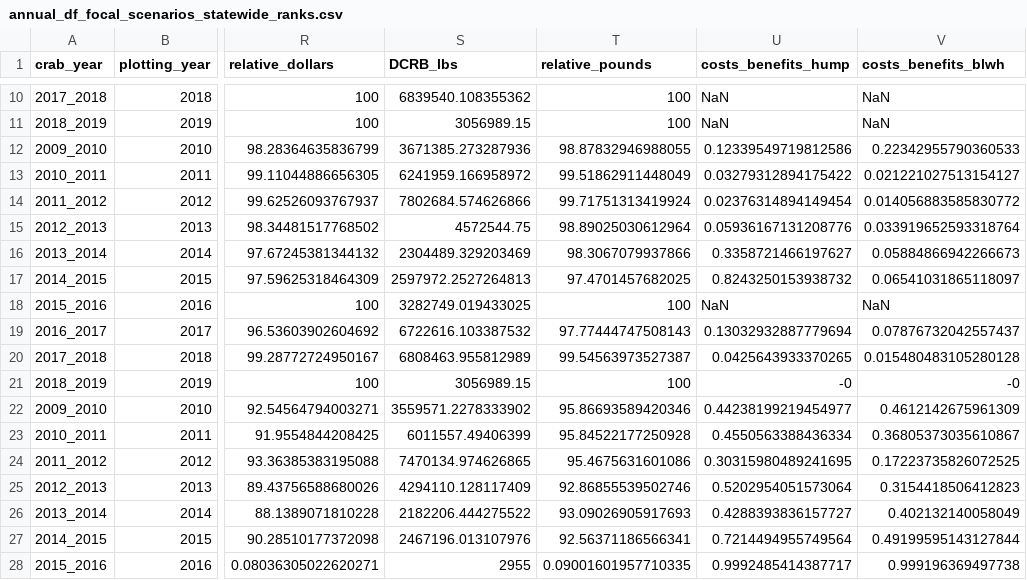
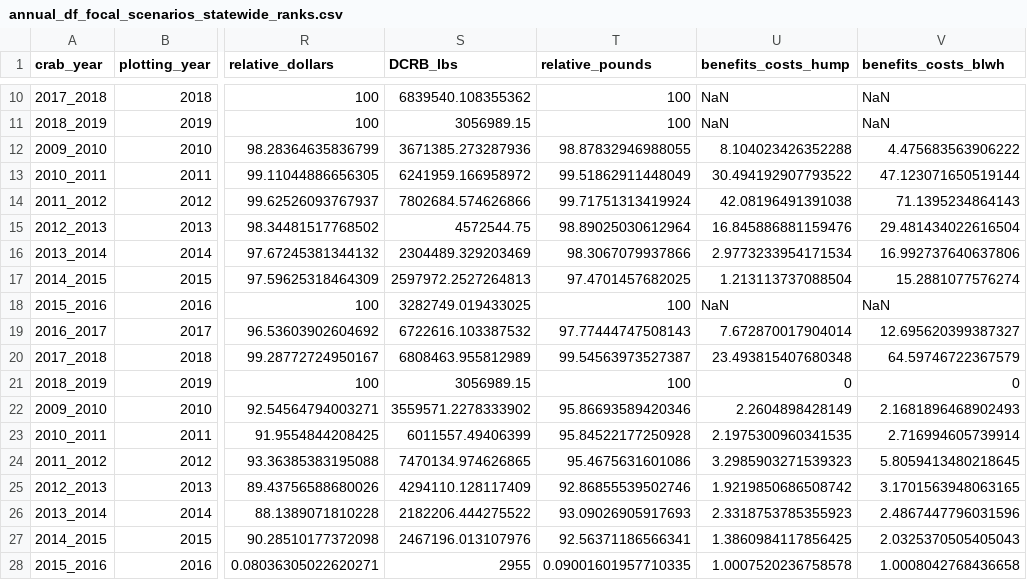
Before and after one commit to jameals/raimbow, a CSV file: tradeoffs/full_analysis_samhourietal/output_dfs/annual_df_focal_scenarios_statewide_ranks.csv, drawn as a sheet; only a part is shown, gaps mark what is left out; the diff covers the shown part only; the diff names each change by its address in the sheet, - before the commit and + after, or states it on an @@ line.

```diff
--- a/tradeoffs/full_analysis_samhourietal/output_dfs/annual_df_focal_scenarios_statewide_ranks.csv
+++ b/tradeoffs/full_analysis_samhourietal/output_dfs/annual_df_focal_scenarios_statewide_ranks.csv
-U1: costs_benefits_hump
+U1: benefits_costs_hump
-V1: costs_benefits_blwh
+V1: benefits_costs_blwh
-U12 (benefits_costs_hump): 0.12339549719812586
+U12 (benefits_costs_hump): 8.104023426352288
-V12 (benefits_costs_blwh): 0.22342955790360533
+V12 (benefits_costs_blwh): 4.475683563906222
-U13 (benefits_costs_hump): 0.03279312894175422
+U13 (benefits_costs_hump): 30.494192907793522
-V13 (benefits_costs_blwh): 0.021221027513154127
+V13 (benefits_costs_blwh): 47.123071650519144
-U14 (benefits_costs_hump): 0.02376314894149454
+U14 (benefits_costs_hump): 42.08196491391038
-V14 (benefits_costs_blwh): 0.014056883585830772
+V14 (benefits_costs_blwh): 71.1395234864143
-U15 (benefits_costs_hump): 0.05936167131208776
+U15 (benefits_costs_hump): 16.845886881159476
-V15 (benefits_costs_blwh): 0.033919652593318764
+V15 (benefits_costs_blwh): 29.481434022616504
-U16 (benefits_costs_hump): 0.3358721466197627
+U16 (benefits_costs_hump): 2.9773233954171534
-V16 (benefits_costs_blwh): 0.05884866942266673
+V16 (benefits_costs_blwh): 16.992737640637806
-U17 (benefits_costs_hump): 0.8243250153938732
+U17 (benefits_costs_hump): 1.213113737088504
-V17 (benefits_costs_blwh): 0.06541031865118097
+V17 (benefits_costs_blwh): 15.2881077576274
-U19 (benefits_costs_hump): 0.13032932887779694
+U19 (benefits_costs_hump): 7.672870017904014
-V19 (benefits_costs_blwh): 0.07876732042557437
+V19 (benefits_costs_blwh): 12.695620399387327
-U20 (benefits_costs_hump): 0.0425643933370265
+U20 (benefits_costs_hump): 23.493815407680348
-V20 (benefits_costs_blwh): 0.015480483105280128
+V20 (benefits_costs_blwh): 64.59746722367579
-U21 (benefits_costs_hump): -0
+U21 (benefits_costs_hump): 0
-V21 (benefits_costs_blwh): -0
+V21 (benefits_costs_blwh): 0
-U22 (benefits_costs_hump): 0.44238199219454977
+U22 (benefits_costs_hump): 2.2604898428149
-V22 (benefits_costs_blwh): 0.4612142675961309
+V22 (benefits_costs_blwh): 2.1681896468902493
-U23 (benefits_costs_hump): 0.4550563388436334
+U23 (benefits_costs_hump): 2.1975300960341535
-V23 (benefits_costs_blwh): 0.36805373035610867
+V23 (benefits_costs_blwh): 2.716994605739914
-U24 (benefits_costs_hump): 0.30315980489241695
+U24 (benefits_costs_hump): 3.2985903271539323
-V24 (benefits_costs_blwh): 0.17223735826072525
+V24 (benefits_costs_blwh): 5.8059413480218645
-U25 (benefits_costs_hump): 0.5202954051573064
+U25 (benefits_costs_hump): 1.9219850686508742
-V25 (benefits_costs_blwh): 0.3154418506412823
+V25 (benefits_costs_blwh): 3.1701563948063165
-U26 (benefits_costs_hump): 0.4288393836157727
+U26 (benefits_costs_hump): 2.3318753785355923
-V26 (benefits_costs_blwh): 0.402132140058049
+V26 (benefits_costs_blwh): 2.4867447796031596
-U27 (benefits_costs_hump): 0.7214494955749564
+U27 (benefits_costs_hump): 1.3860984117856425
-V27 (benefits_costs_blwh): 0.49199595143127844
+V27 (benefits_costs_blwh): 2.0325370505405043
-U28 (benefits_costs_hump): 0.9992485414387717
+U28 (benefits_costs_hump): 1.0007520236758578
-V28 (benefits_costs_blwh): 0.999196369497738
+V28 (benefits_costs_blwh): 1.0008042768436658
```
Also changed, not shown: 86 edited cells elsewhere in this file, tradeoffs/full_analysis_samhourietal/output_dfs/annual_df_ranks_period_focal_hump.csv, tradeoffs/full_analysis_samhourietal/output_dfs/annual_df_ranks_period_focal_statewide_hump.csv, 12 other files.
